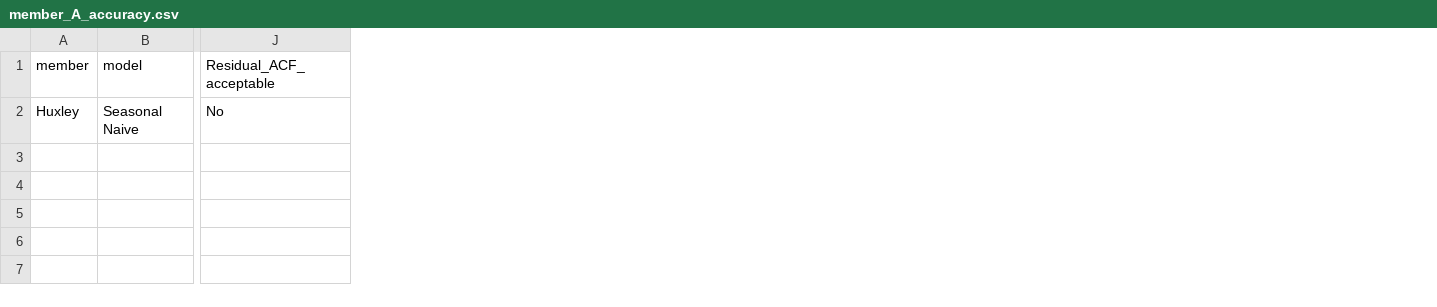
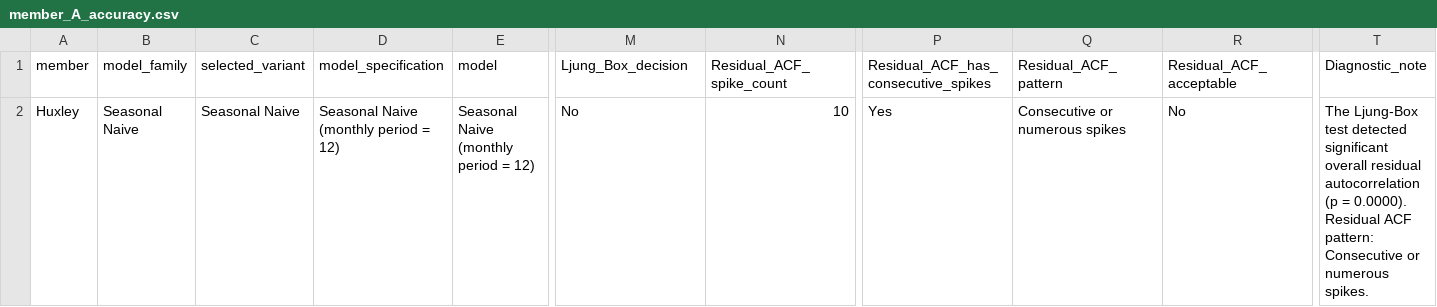
Before and after one commit to Stevenfoo061001/BMMS2094-Statistics-for-Data-Science, a CSV file: CPI_Forecasting_Project/output/member_A_accuracy.csv, drawn as a sheet; only a part is shown, gaps mark what is left out; addresses are those after the commit; the diff names each change by its address in the sheet, - before the commit and + after, or states it on an @@ line.

```diff
--- a/CPI_Forecasting_Project/output/member_A_accuracy.csv
+++ b/CPI_Forecasting_Project/output/member_A_accuracy.csv
+column B (model_family), row 2: Seasonal Naive
+column C (selected_variant), row 2: Seasonal Naive
+column D (model_specification), row 2: Seasonal Naive (monthly period = 12)
+column N (Residual_ACF_spike_count), row 2: 10
+column P, rows 1-2: Residual_ACF_has_consecutive_spikes | Yes
+column Q (Residual_ACF_pattern), row 2: Consecutive or numerous spikes
+column R (Residual_ACF_acceptable), row 2: No
+column T (Diagnostic_note), row 2: The Ljung-Box test detected significant overall residual autocorrelation (p = 0.0000). Residual ACF pattern: Consecutive or numerous spikes.
-M1: Residual_ACF_acceptable
+M1: Ljung_Box_decision
-E2 (model): Seasonal Naive
+E2 (model): Seasonal Naive (monthly period = 12)
```
Also changed, not shown: CPI_Forecasting_Project/output/member_B_candidate_results.csv, CPI_Forecasting_Project/output/member_C_accuracy.csv, 11 other files.
